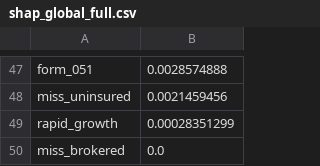
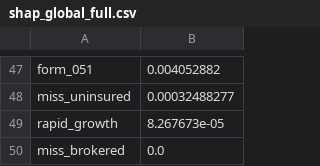
Before and after one commit to Lengwinex9xLok/Fintech590, a CSV file: data/phase3/shap_global_full.csv, drawn as a sheet; only a part is shown, gaps mark what is left out; the diff covers the shown part only; the diff names each change by its address in the sheet, - before the commit and + after, or states it on an @@ line.

```diff
--- a/data/phase3/shap_global_full.csv
+++ b/data/phase3/shap_global_full.csv
-B47: 0.0028574888
+B47: 0.004052882
-B48: 0.0021459456
+B48: 0.00032488277
-B49: 0.00028351299
+B49: 8.267673e-05
```
Also changed, not shown: 19 added rows, 19 removed rows and 26 edited cells elsewhere in this file, data/phase3/feature_log.csv, data/phase3/oot_pr_curve.csv, 15 other files.
